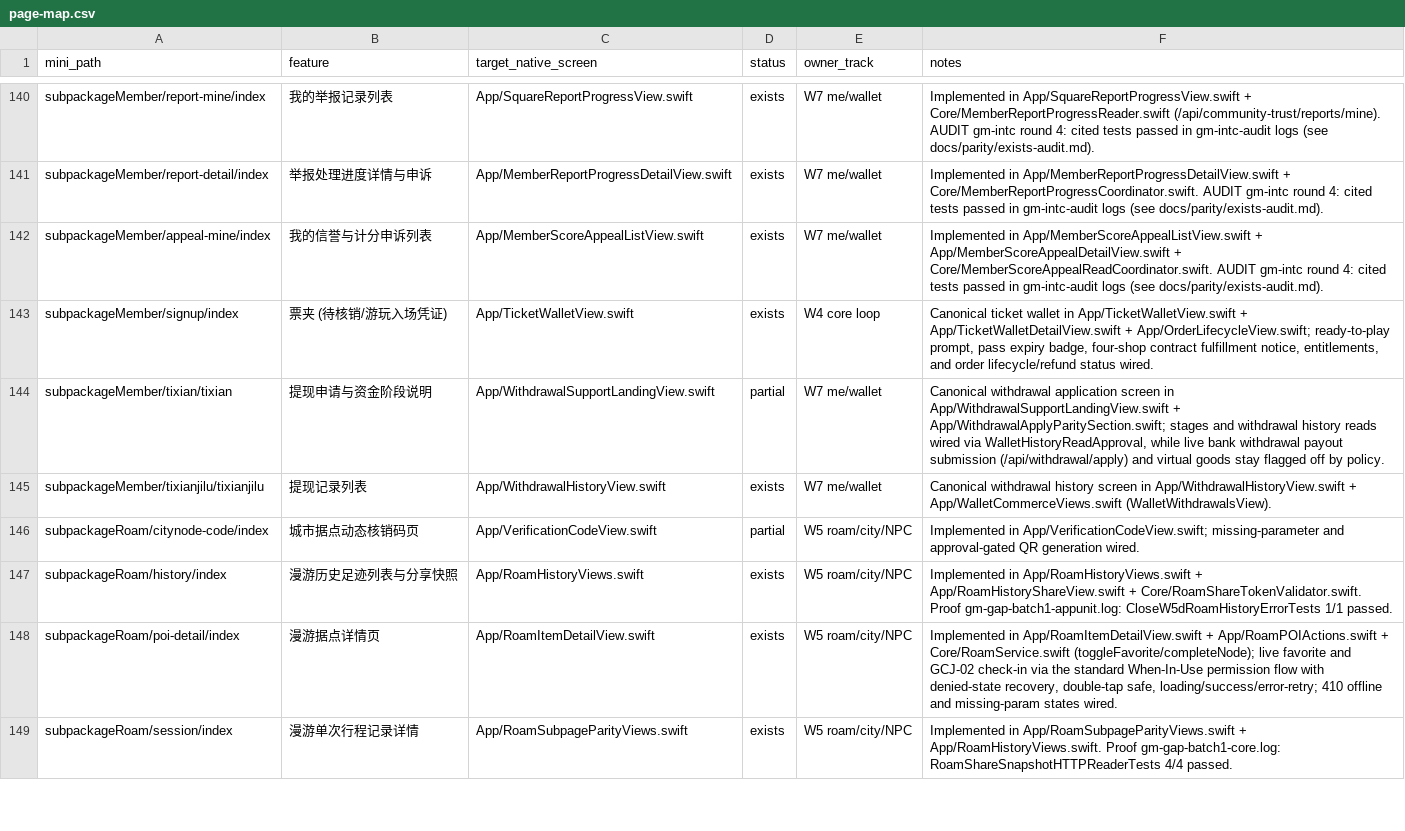
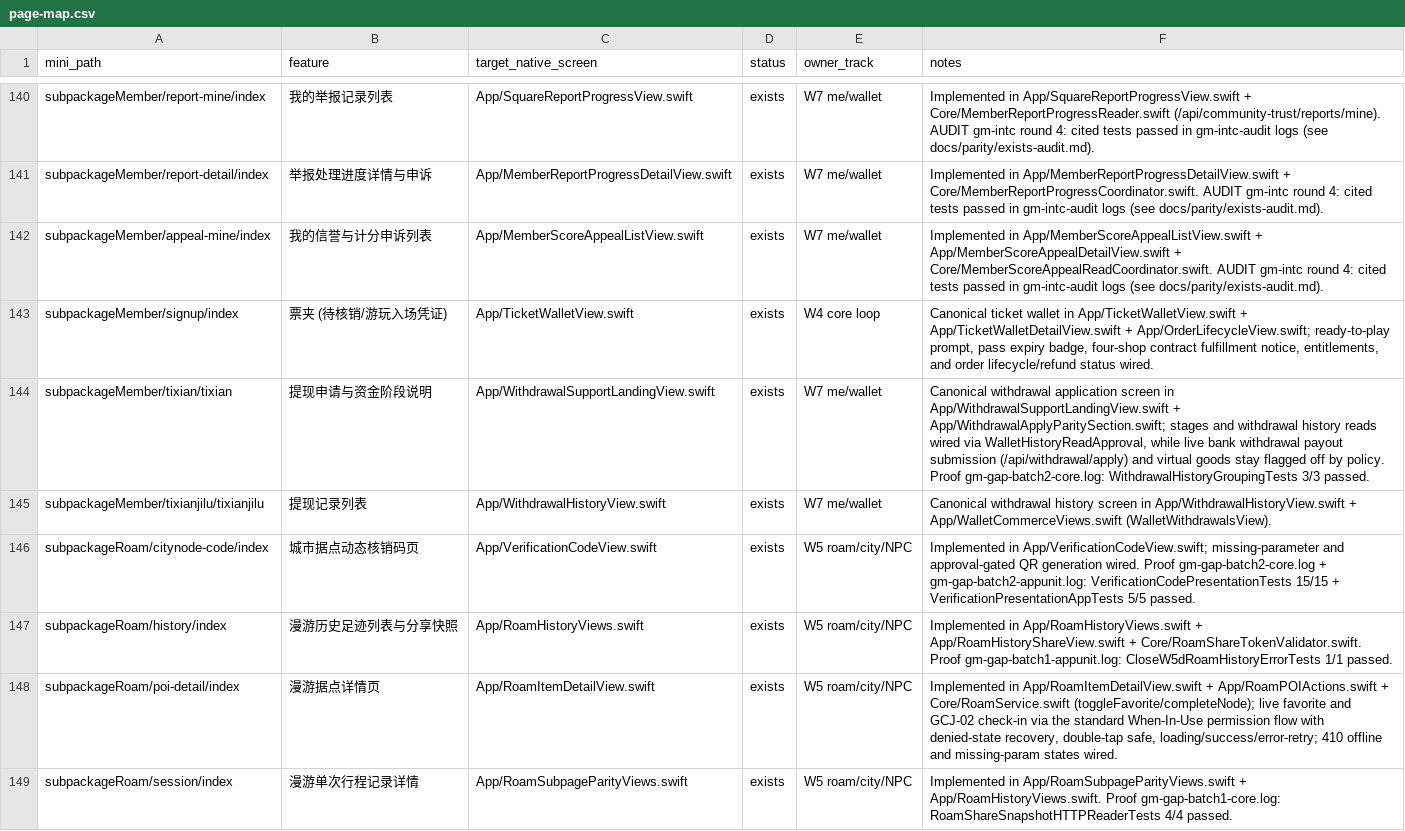
Before and after one commit to XXsocietyee/chein-app, a CSV file: docs/parity/page-map.csv, drawn as a sheet; only a part is shown, gaps mark what is left out; the diff covers the shown part only.

Commit message:
Batch 2 integration (cl-w5a, cl-w5b, cl-w6c, cl-w7a): build & test proof, hooks/bugs docs, flip 19 proven rows

```diff
--- a/docs/parity/page-map.csv
+++ b/docs/parity/page-map.csv
@@ -143,5 +143,5 @@ subpackageMember/appeal-mine/index,我的信誉与计分申诉列表,App/MemberS
 subpackageMember/signup/index,票夹 (待核销/游玩入场凭证),App/TicketWalletView.swift,exists,W4 core loop,"Canonical ticket wallet in App/TicketWalletView.swift + App/TicketWalletDetailView.swift + App/OrderLifecycleView.swift; ready-to-play prompt, pass expiry badge, four-shop contract fulfillment notice, entitlements, and order lifecycle/refund status wired."
-subpackageMember/tixian/tixian,提现申请与资金阶段说明,App/WithdrawalSupportLandingView.swift,partial,W7 me/wallet,"Canonical withdrawal application screen in App/WithdrawalSupportLandingView.swift + App/WithdrawalApplyParitySection.swift; stages and withdrawal history reads wired via WalletHistoryReadApproval, while live bank withdrawal payout submission (/api/withdrawal/apply) and virtual goods stay flagged off by policy."
+subpackageMember/tixian/tixian,提现申请与资金阶段说明,App/WithdrawalSupportLandingView.swift,exists,W7 me/wallet,"Canonical withdrawal application screen in App/WithdrawalSupportLandingView.swift + App/WithdrawalApplyParitySection.swift; stages and withdrawal history reads wired via WalletHistoryReadApproval, while live bank withdrawal payout submission (/api/withdrawal/apply) and virtual goods stay flagged off by policy. Proof gm-gap-batch2-core.log: WithdrawalHistoryGroupingTests 3/3 passed."
 subpackageMember/tixianjilu/tixianjilu,提现记录列表,App/WithdrawalHistoryView.swift,exists,W7 me/wallet,Canonical withdrawal history screen in App/WithdrawalHistoryView.swift + App/WalletCommerceViews.swift (WalletWithdrawalsView).
-subpackageRoam/citynode-code/index,城市据点动态核销码页,App/VerificationCodeView.swift,partial,W5 roam/city/NPC,Implemented in App/VerificationCodeView.swift; missing-parameter and approval-gated QR generation wired.
+subpackageRoam/citynode-code/index,城市据点动态核销码页,App/VerificationCodeView.swift,exists,W5 roam/city/NPC,Implemented in App/VerificationCodeView.swift; missing-parameter and approval-gated QR generation wired. Proof gm-gap-batch2-core.log + gm-gap-batch2-appunit.log: VerificationCodePresentationTests 15/15 + VerificationPresentationAppTests 5/5 passed.
 subpackageRoam/history/index,漫游历史足迹列表与分享快照,App/RoamHistoryViews.swift,exists,W5 roam/city/NPC,Implemented in App/RoamHistoryViews.swift + App/RoamHistoryShareView.swift + Core/RoamShareTokenValidator.swift. Proof gm-gap-batch1-appunit.log: CloseW5dRoamHistoryErrorTests 1/1 passed.
```
Also changed, not shown: 34 edited cells elsewhere in this file, 4 other files.
